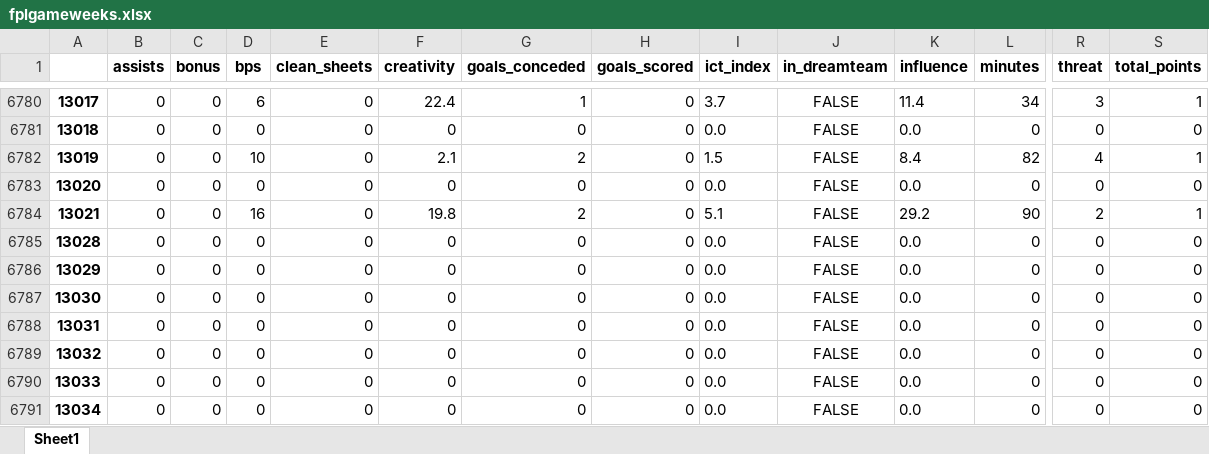
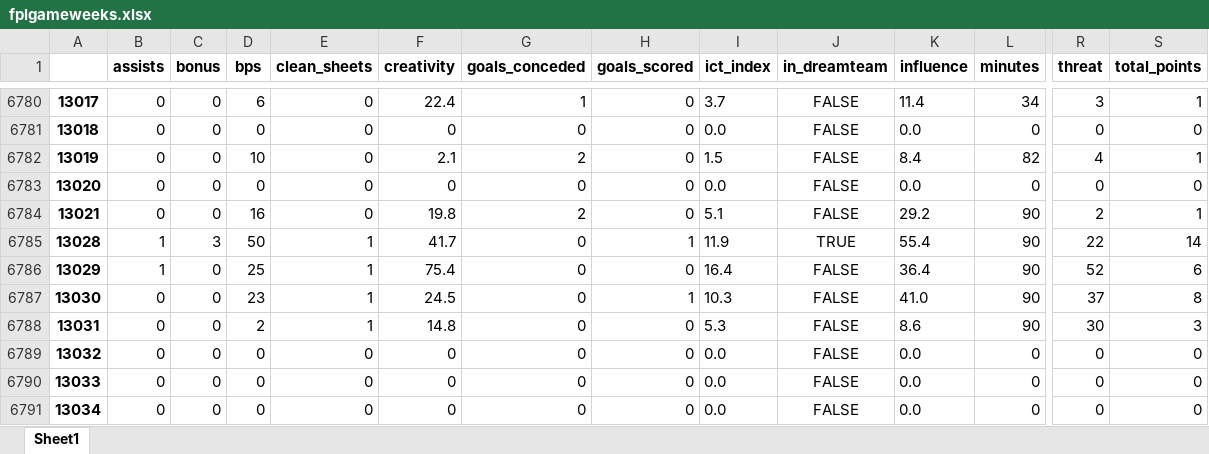
Before and after one commit to sminata/tikeve.github.io, an Excel workbook: fplgameweeks.xlsx, sheet Sheet1, drawn as a sheet; only a part is shown, gaps mark what is left out; values as stored, in another font and other column widths than the file's, no borders; the diff covers the shown part only; the diff names each change by its address in the sheet, - before the commit and + after, or states it on an @@ line.

```diff
--- a/fplgameweeks.xlsx (sheet Sheet1)
+++ b/fplgameweeks.xlsx (sheet Sheet1)
-B6785:B6786 (assists): 0
+B6785:B6786 (assists): 1
-C6785 (bonus): 0
+C6785 (bonus): 3
-D6785 (bps): 0
+D6785 (bps): 50
-E6785:E6788 (clean_sheets): 0
+E6785:E6788 (clean_sheets): 1
-F6785 (creativity): 0
+F6785 (creativity): 41.7
-H6785 (goals_scored): 0
+H6785 (goals_scored): 1
-I6785 (ict_index): 0.0
+I6785 (ict_index): 11.9
-J6785 (in_dreamteam): FALSE
+J6785 (in_dreamteam): TRUE
-K6785 (influence): 0.0
+K6785 (influence): 55.4
-L6785:L6788 (minutes): 0
+L6785:L6788 (minutes): 90
-R6785 (threat): 0
+R6785 (threat): 22
-S6785 (total_points): 0
+S6785 (total_points): 14
-D6786 (bps): 0
+D6786 (bps): 25
-F6786 (creativity): 0
+F6786 (creativity): 75.4
-I6786 (ict_index): 0.0
+I6786 (ict_index): 16.4
-K6786 (influence): 0.0
+K6786 (influence): 36.4
-R6786 (threat): 0
+R6786 (threat): 52
-S6786 (total_points): 0
+S6786 (total_points): 6
-D6787 (bps): 0
+D6787 (bps): 23
-F6787 (creativity): 0
+F6787 (creativity): 24.5
-H6787 (goals_scored): 0
+H6787 (goals_scored): 1
-I6787 (ict_index): 0.0
+I6787 (ict_index): 10.3
-K6787 (influence): 0.0
+K6787 (influence): 41.0
-R6787 (threat): 0
+R6787 (threat): 37
-S6787 (total_points): 0
+S6787 (total_points): 8
-D6788 (bps): 0
+D6788 (bps): 2
-F6788 (creativity): 0
+F6788 (creativity): 14.8
-I6788 (ict_index): 0.0
+I6788 (ict_index): 5.3
-K6788 (influence): 0.0
+K6788 (influence): 8.6
-R6788 (threat): 0
+R6788 (threat): 30
-S6788 (total_points): 0
+S6788 (total_points): 3
```
Also changed, not shown: 206 edited cells elsewhere in this sheet, TablePlayers.xlsx, TableTeams.xlsx, 3 other files.
